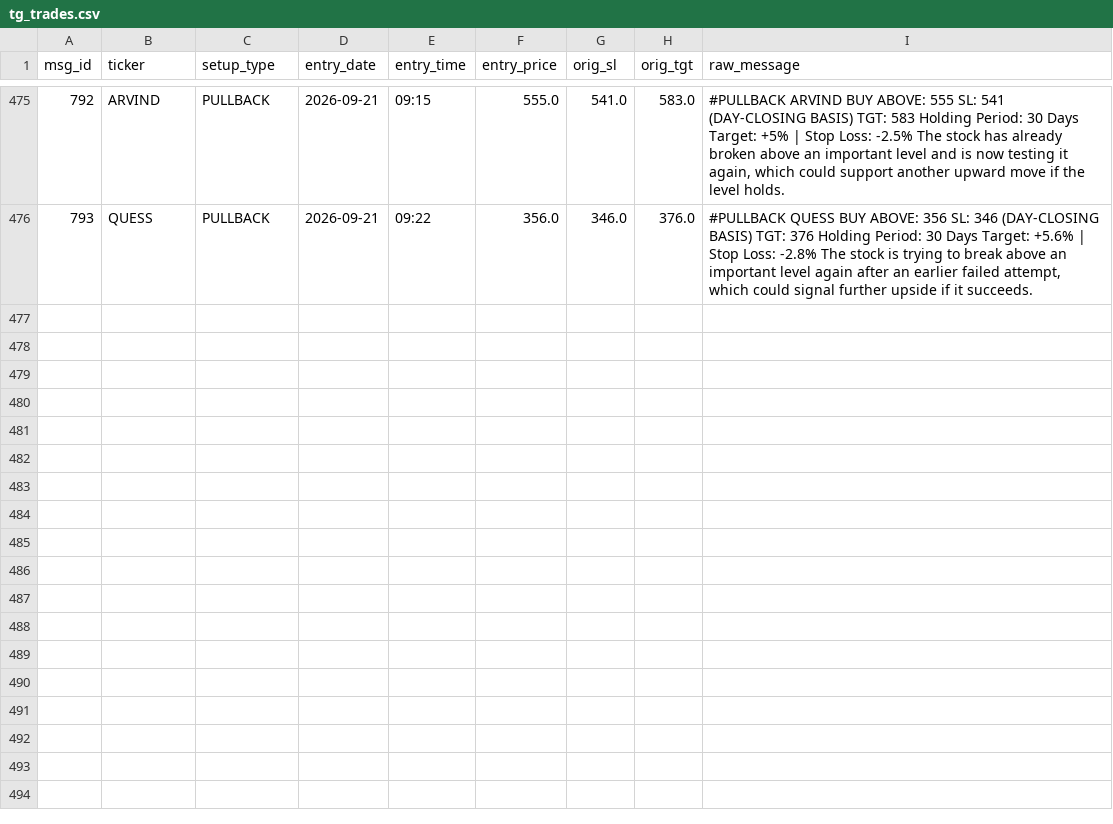
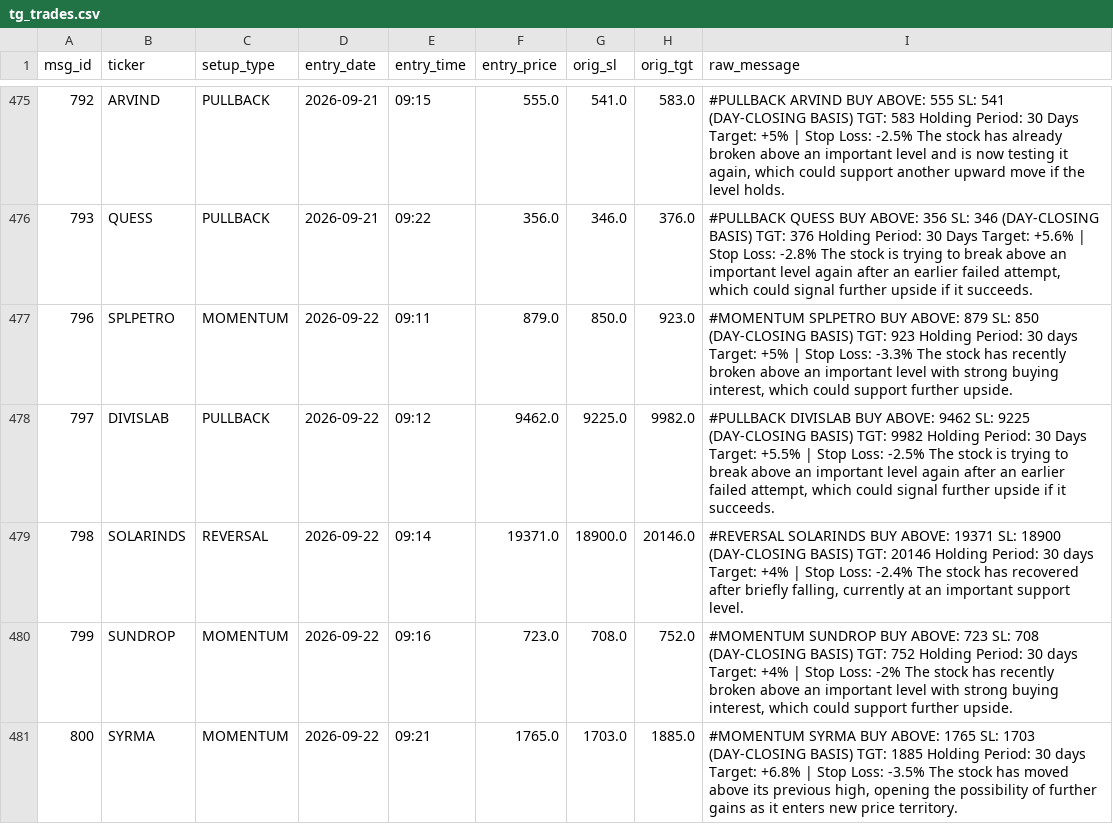
Before and after one commit to shaswatkashyap25-crypto/volstop, a CSV file: tg_trades.csv, drawn as a sheet; only a part is shown, gaps mark what is left out; the diff names each change by its address in the sheet, - before the commit and + after, or states it on an @@ line.

```diff
--- a/tg_trades.csv
+++ b/tg_trades.csv
+row 477: 796 | SPLPETRO | MOMENTUM | 2026-09-22 | 09:11 | 879.0 | 850.0 | 923.0 | #MOMENTUM SPLPETRO BUY ABOVE: 879 SL: 850 (DAY-CLOSING BASIS) TGT: 923 Holding Period: 30 days Target: +5% | Stop Loss: -3.3% The stock has recently broken above an important level with strong buying interest, which could support further upside.
+row 478: 797 | DIVISLAB | PULLBACK | 2026-09-22 | 09:12 | 9462.0 | 9225.0 | 9982.0 | #PULLBACK DIVISLAB BUY ABOVE: 9462 SL: 9225 (DAY-CLOSING BASIS) TGT: 9982 Holding Period: 30 Days Target: +5.5% | Stop Loss: -2.5% The stock is trying to break above an important level again after an earlier failed attempt, which could signal further upside if it succeeds.
+row 479: 798 | SOLARINDS | REVERSAL | 2026-09-22 | 09:14 | 19371.0 | 18900.0 | 20146.0 | #REVERSAL SOLARINDS BUY ABOVE: 19371 SL: 18900 (DAY-CLOSING BASIS) TGT: 20146 Holding Period: 30 days Target: +4% | Stop Loss: -2.4% The stock has recovered after briefly falling, currently at an important support level.
+row 480: 799 | SUNDROP | MOMENTUM | 2026-09-22 | 09:16 | 723.0 | 708.0 | 752.0 | #MOMENTUM SUNDROP BUY ABOVE: 723 SL: 708 (DAY-CLOSING BASIS) TGT: 752 Holding Period: 30 days Target: +4% | Stop Loss: -2% The stock has recently broken above an important level with strong buying interest, which could support further upside.
+row 481: 800 | SYRMA | MOMENTUM | 2026-09-22 | 09:21 | 1765.0 | 1703.0 | 1885.0 | #MOMENTUM SYRMA BUY ABOVE: 1765 SL: 1703 (DAY-CLOSING BASIS) TGT: 1885 Holding Period: 30 days Target: +6.8% | Stop Loss: -3.5% The stock has moved above its previous high, opening the possibility of further gains as it enters new price territory.
```
Also changed, not shown: 1 other file.
